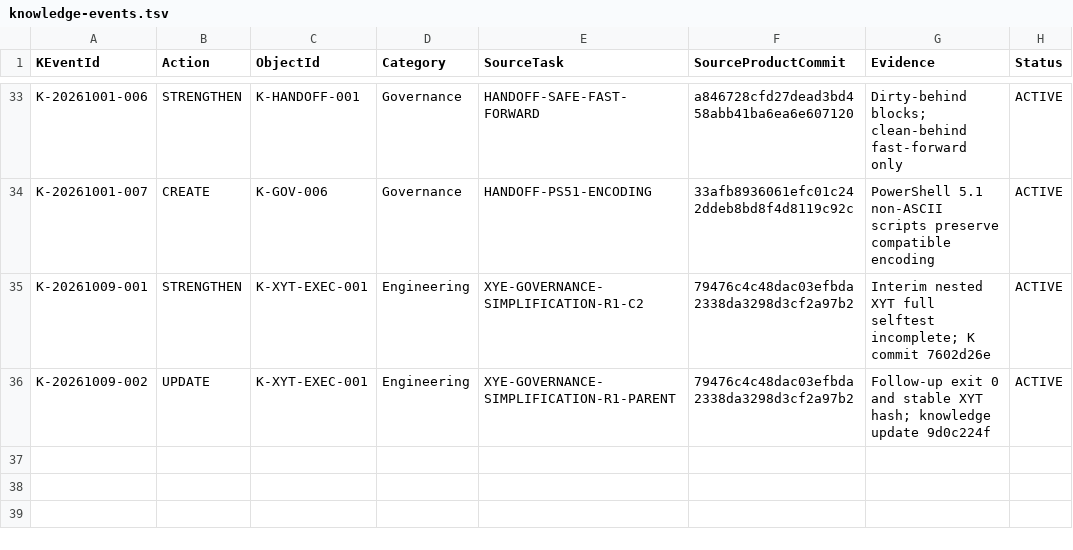
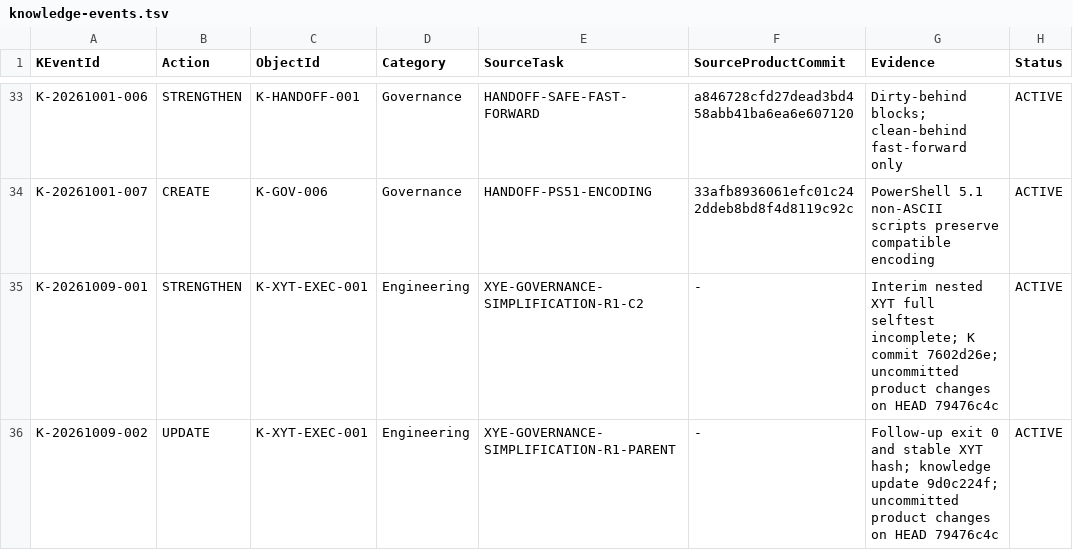
Before and after one commit to Heaifan/XuanYu-Engine, a TSV file: xyk/ledger/knowledge-events.tsv, drawn as a sheet; only a part is shown, gaps mark what is left out.

Commit message:
xyk: mark R1 knowledge events as uncommitted product-source evidence

```diff
--- a/xyk/ledger/knowledge-events.tsv
+++ b/xyk/ledger/knowledge-events.tsv
@@ -34,3 +34,3 @@ K-20261001-006	STRENGTHEN	K-HANDOFF-001	Governance	HANDOFF-SAFE-FAST-FORWARD	a84
 K-20261001-007	CREATE	K-GOV-006	Governance	HANDOFF-PS51-ENCODING	33afb8936061efc01c242ddeb8bd8f4d8119c92c	PowerShell 5.1 non-ASCII scripts preserve compatible encoding	ACTIVE
-K-20261009-001	STRENGTHEN	K-XYT-EXEC-001	Engineering	XYE-GOVERNANCE-SIMPLIFICATION-R1-C2	79476c4c48dac03efbda2338da3298d3cf2a97b2	Interim nested XYT full selftest incomplete; K commit 7602d26e	ACTIVE
-K-20261009-002	UPDATE	K-XYT-EXEC-001	Engineering	XYE-GOVERNANCE-SIMPLIFICATION-R1-PARENT	79476c4c48dac03efbda2338da3298d3cf2a97b2	Follow-up exit 0 and stable XYT hash; knowledge update 9d0c224f	ACTIVE
+K-20261009-001	STRENGTHEN	K-XYT-EXEC-001	Engineering	XYE-GOVERNANCE-SIMPLIFICATION-R1-C2	-	Interim nested XYT full selftest incomplete; K commit 7602d26e; uncommitted product changes on HEAD 79476c4c	ACTIVE
+K-20261009-002	UPDATE	K-XYT-EXEC-001	Engineering	XYE-GOVERNANCE-SIMPLIFICATION-R1-PARENT	-	Follow-up exit 0 and stable XYT hash; knowledge update 9d0c224f; uncommitted product changes on HEAD 79476c4c	ACTIVE
```
